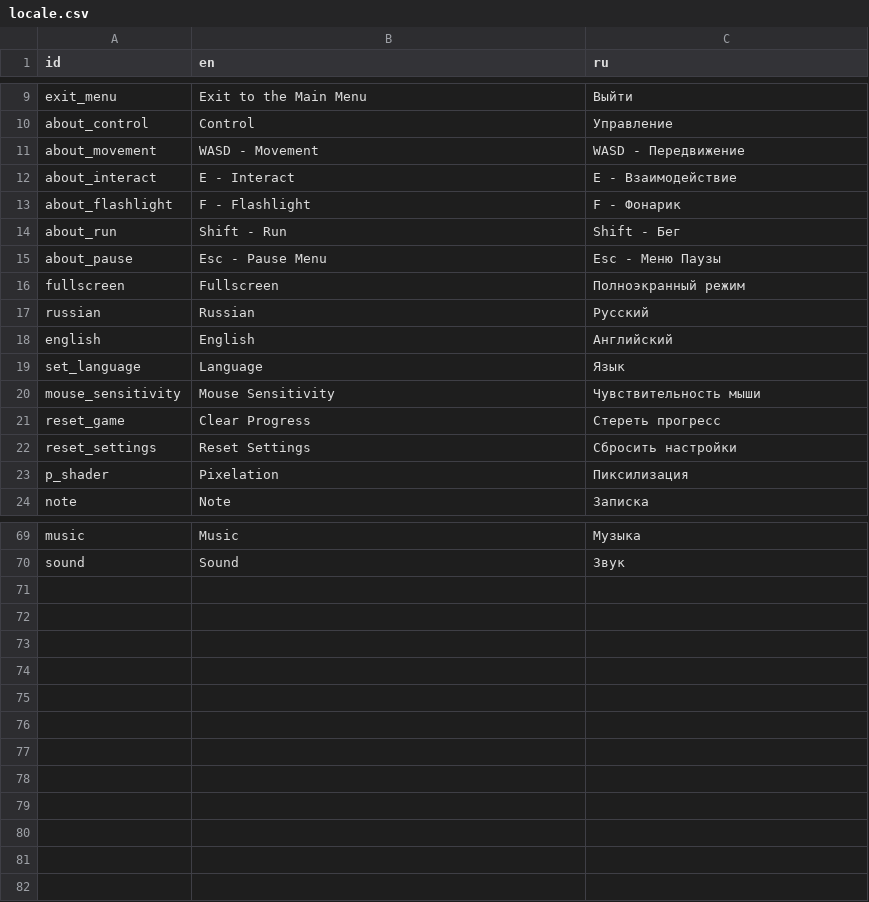
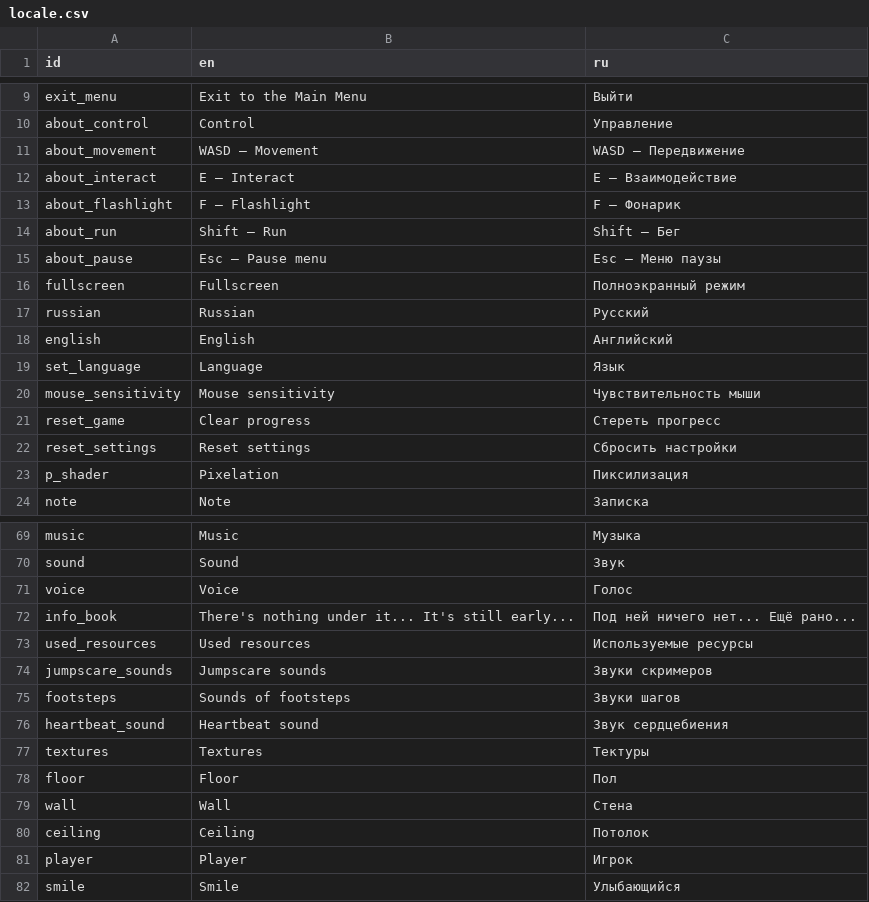
Before and after one commit to danredtmf/sense-game, a CSV file: sources/localization/locale.csv, drawn as a sheet; only a part is shown, gaps mark what is left out; the diff covers the shown part only.

Commit message:
0.9.3-beta
- player: увеличение дальности взаимодействия с предметами
- level: расположение c_smile теперь дальше от игрока
- gui:
- - добавлен текст, объясняющий, что книгу пока нельзя взять, так как под ней ничего нет (появляется, когда игрок попытается взаимодействовать с книгой перед хорошей концовкой)
- - добавлено указание кнопки взаимодействия возле названия предмета, с которым хочет  взаимодействовать игрок
- c_smile: скорость передвижения в активном состоянии теперь зависит от расстояния между игроком, чем дальше, тем быстрее;
- about:
- - добавлены ссылки на используемые звуки и текстуры
- - изменил дизайн ссылок на аватарках
- main_menu:
- - небольшой рефакторинг сцены
- - более выраженная смена цвета кнопок во время взаимодействия с ними
- - кнопка "Продолжить" теперь имеет цвет Озарения
- game_over, credits: анимация скримера вместо картинки
- localization: обновлён перевод
и другие изменения/улучшения

```diff
--- a/sources/localization/locale.csv
+++ b/sources/localization/locale.csv
@@ -10,7 +10,7 @@ exit_menu,Exit to the Main Menu,Выйти
 about_control,Control,Управление
-about_movement,WASD - Movement,WASD - Передвижение
-about_interact,E - Interact,E - Взаимодействие
-about_flashlight,F - Flashlight,F - Фонарик
-about_run,Shift - Run,Shift - Бег
-about_pause,Esc - Pause Menu,Esc - Меню Паузы
+about_movement,WASD — Movement,WASD — Передвижение
+about_interact,E — Interact,E — Взаимодействие
+about_flashlight,F — Flashlight,F — Фонарик
+about_run,Shift — Run,Shift — Бег
+about_pause,Esc — Pause menu,Esc — Меню паузы
 fullscreen,Fullscreen,Полноэкранный режим
@@ -19,5 +19,5 @@ english,English,Английский
 set_language,Language,Язык
-mouse_sensitivity,Mouse Sensitivity,Чувствительность мыши
-reset_game,Clear Progress,Стереть прогресс
-reset_settings,Reset Settings,Сбросить настройки
+mouse_sensitivity,Mouse sensitivity,Чувствительность мыши
+reset_game,Clear progress,Стереть прогресс
+reset_settings,Reset settings,Сбросить настройки
 p_shader,Pixelation,Пиксилизация
@@ -70 +70,13 @@ music,Music,Музыка
 sound,Sound,Звук
+voice,Voice,Голос
+info_book,There's nothing under it... It's still early...,Под ней ничего нет... Ещё рано...
+used_resources,Used resources,Используемые ресурсы
+jumpscare_sounds,Jumpscare sounds,Звуки скримеров
+footsteps,Sounds of footsteps,Звуки шагов
+heartbeat_sound,Heartbeat sound,Звук сердцебиения
+textures,Textures,Тектуры
+floor,Floor,Пол
+wall,Wall,Стена
+ceiling,Ceiling,Потолок
+player,Player,Игрок
+smile,Smile,Улыбающийся
```
Also changed, not shown: 8 edited cells elsewhere in this file, 36 other files.
